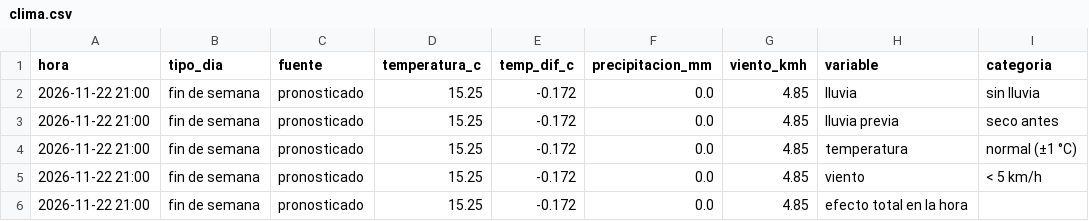
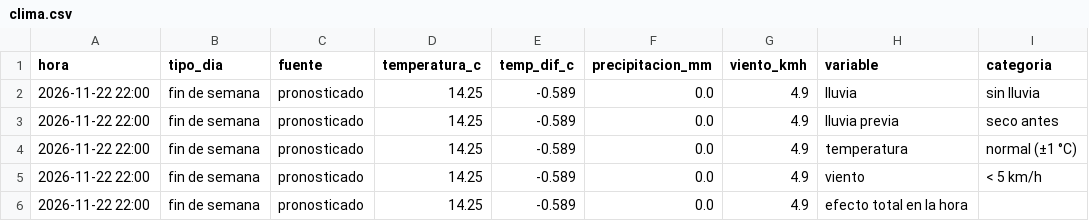
Before and after one commit to ignaburger68-hub/ecobici-gemelo, a CSV file: gemelo_vivo/ultimo/clima.csv, drawn as a sheet; only a part is shown; the diff names each change by its address in the sheet, - before the commit and + after, or states it on an @@ line.

```diff
--- a/gemelo_vivo/ultimo/clima.csv
+++ b/gemelo_vivo/ultimo/clima.csv
-A2:A6 (hora): 2026-11-22 21:00
+A2:A6 (hora): 2026-11-22 22:00
-D2:D6 (temperatura_c): 15.25
+D2:D6 (temperatura_c): 14.25
-E2:E6 (temp_dif_c): -0.172
+E2:E6 (temp_dif_c): -0.589
-G2:G6 (viento_kmh): 4.85
+G2:G6 (viento_kmh): 4.9
```
Also changed, not shown: gemelo_vivo/evaluaciones.csv, gemelo_vivo/ultimo/comparacion_planes.csv, 11 other files.
